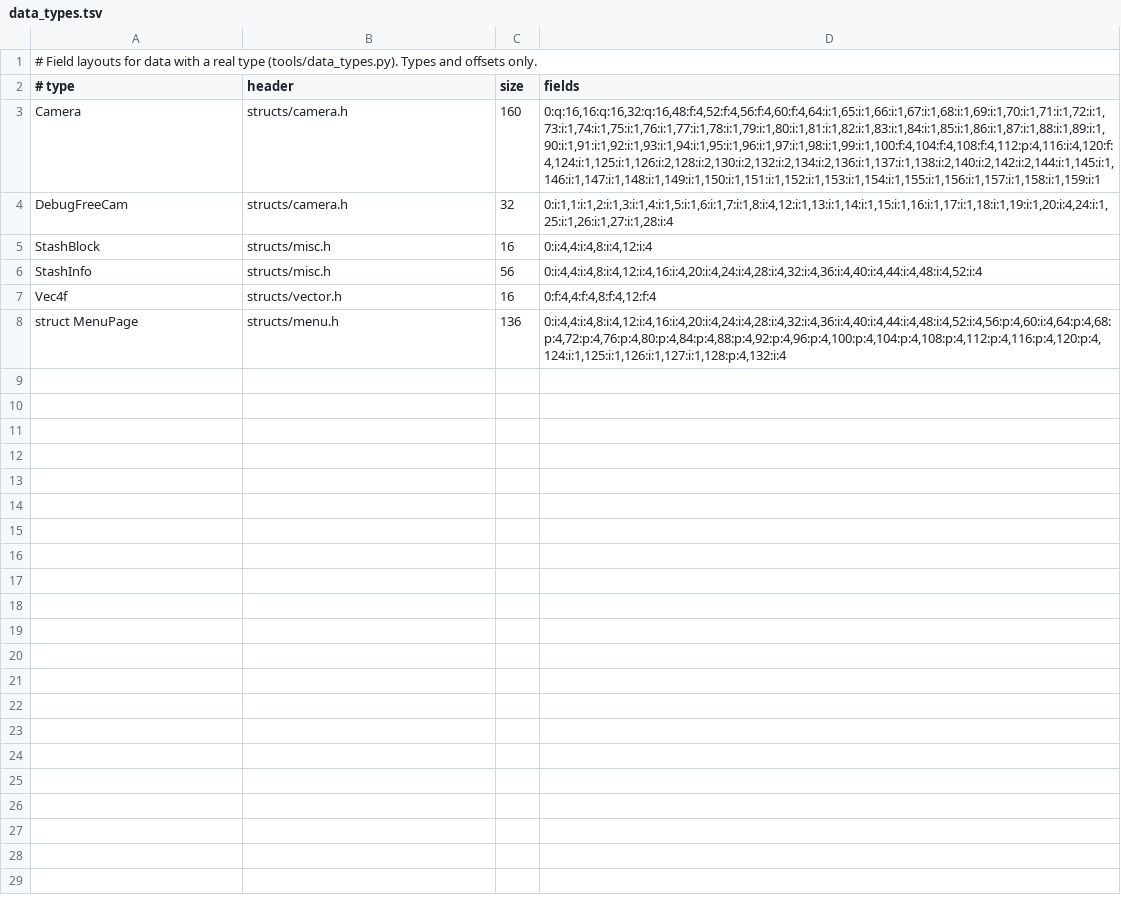
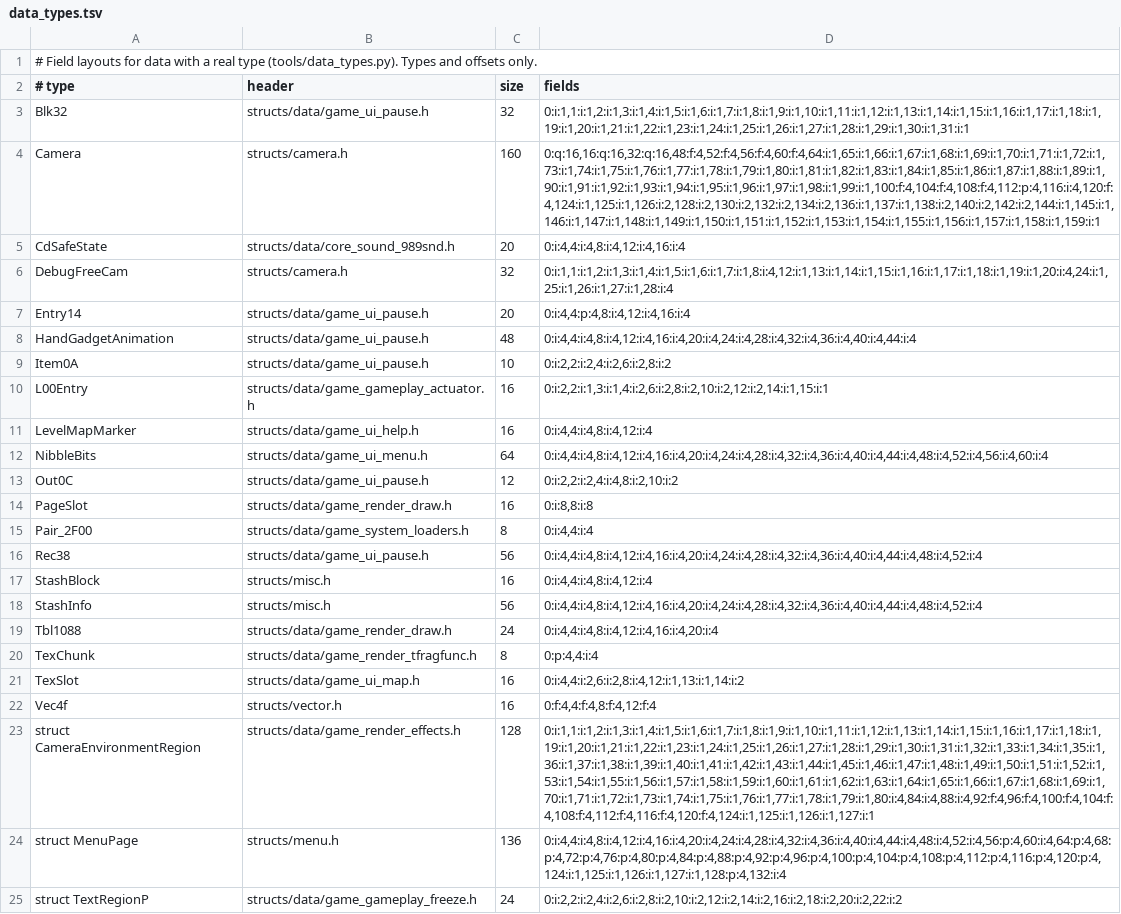
Before and after one commit to OpenRAC/rac1-decomp, a TSV file: config/data_types.tsv, drawn as a sheet; the diff names each change by its address in the sheet, - before the commit and + after, or states it on an @@ line.

```diff
--- a/config/data_types.tsv
+++ b/config/data_types.tsv
+row 3: Blk32 | structs/data/game_ui_pause.h | 32 | 0:i:1,1:i:1,2:i:1,3:i:1,4:i:1,5:i:1,6:i:1,7:i:1,8:i:1,9:i:1,10:i:1,11:i:1,12:i:1,13:i:1,14:i:1,15:i:1,16:i:1,17:i:1,18:i:1,19:i:1,20:i:1,21:i:1,22:i:1,23:i:1,24:i:1,25:i:1,26:i:1,27:i:1,28:i:1,29:i:1,30:i:1,31:i:1
+row 5: CdSafeState | structs/data/core_sound_989snd.h | 20 | 0:i:4,4:i:4,8:i:4,12:i:4,16:i:4
+row 7: Entry14 | structs/data/game_ui_pause.h | 20 | 0:i:4,4:p:4,8:i:4,12:i:4,16:i:4
+row 8: HandGadgetAnimation | structs/data/game_ui_pause.h | 48 | 0:i:4,4:i:4,8:i:4,12:i:4,16:i:4,20:i:4,24:i:4,28:i:4,32:i:4,36:i:4,40:i:4,44:i:4
+row 9: Item0A | structs/data/game_ui_pause.h | 10 | 0:i:2,2:i:2,4:i:2,6:i:2,8:i:2
+row 10: L00Entry | structs/data/game_gameplay_actuator.h | 16 | 0:i:2,2:i:1,3:i:1,4:i:2,6:i:2,8:i:2,10:i:2,12:i:2,14:i:1,15:i:1
+row 11: LevelMapMarker | structs/data/game_ui_help.h | 16 | 0:i:4,4:i:4,8:i:4,12:i:4
+row 12: NibbleBits | structs/data/game_ui_menu.h | 64 | 0:i:4,4:i:4,8:i:4,12:i:4,16:i:4,20:i:4,24:i:4,28:i:4,32:i:4,36:i:4,40:i:4,44:i:4,48:i:4,52:i:4,56:i:4,60:i:4
+row 13: Out0C | structs/data/game_ui_pause.h | 12 | 0:i:2,2:i:2,4:i:4,8:i:2,10:i:2
+row 14: PageSlot | structs/data/game_render_draw.h | 16 | 0:i:8,8:i:8
+row 15: Pair_2F00 | structs/data/game_system_loaders.h | 8 | 0:i:4,4:i:4
+row 16: Rec38 | structs/data/game_ui_pause.h | 56 | 0:i:4,4:i:4,8:i:4,12:i:4,16:i:4,20:i:4,24:i:4,28:i:4,32:i:4,36:i:4,40:i:4,44:i:4,48:i:4,52:i:4
+row 19: Tbl1088 | structs/data/game_render_draw.h | 24 | 0:i:4,4:i:4,8:i:4,12:i:4,16:i:4,20:i:4
+row 20: TexChunk | structs/data/game_render_tfragfunc.h | 8 | 0:p:4,4:i:4
+row 21: TexSlot | structs/data/game_ui_map.h | 16 | 0:i:4,4:i:2,6:i:2,8:i:4,12:i:1,13:i:1,14:i:2
+row 23: struct CameraEnvironmentRegion | structs/data/game_render_effects.h | 128 | 0:i:1,1:i:1,2:i:1,3:i:1,4:i:1,5:i:1,6:i:1,7:i:1,8:i:1,9:i:1,10:i:1,11:i:1,12:i:1,13:i:1,14:i:1,15:i:1,16:i:1,17:i:1,18:i:1,19:i:1,20:i:1,21:i:1,22:i:1,23:i:1,24:i:1,25:i:1,26:i:1,27:i:1,28:i:1,29:i:1,30:i:1,31:i:1,32:i:1,33:i:1,34:i:1,35:i:1,36:i:1,37:i:1,38:i:1,39:i:1,40:i:1,41:i:1,42:i:1,43:i:1,44:i:1,45:i:1,46:i:1,47:i:1,48:i:1,49:i:1,50:i:1,51:i:1,52:i:1,53:i:1,54:i:1,55:i:1,56:i:1,57:i:1,58:i:1,59:i:1,60:i:1,61:i:1,62:i:1,63:i:1,64:i:1,65:i:1,66:i:1,67:i:1,68:i:1,69:i:1,70:i:1,71:i:1,72:i:1,73:i:1,74:i:1,75:i:1,76:i:1,77:i:1,78:i:1,79:i:1,80:i:4,84:i:4,88:i:4,92:f:4,96:f:4,100:f:4,104:f:4,108:f:4,112:f:4,116:f:4,120:f:4,124:i:1,125:i:1,126:i:1,127:i:1
+row 25: struct TextRegionP | structs/data/game_gameplay_freeze.h | 24 | 0:i:2,2:i:2,4:i:2,6:i:2,8:i:2,10:i:2,12:i:2,14:i:2,16:i:2,18:i:2,20:i:2,22:i:2
```
Also changed, not shown: config/data_in_c.tsv, 46 other files.
